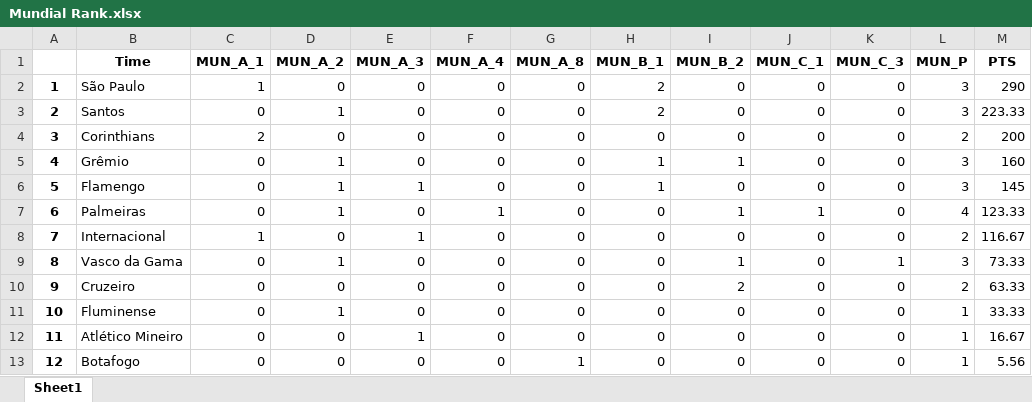
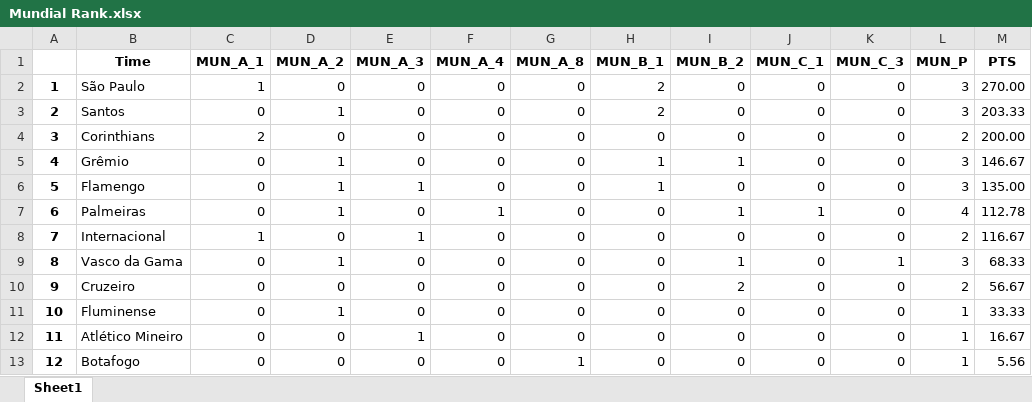
Before and after one commit to adonisdario/data-science, an Excel workbook: brasil-clubes-rank-2024/tabelas/Mundial Rank.xlsx, sheet Sheet1, drawn as a sheet; values as stored, in another font and other column widths than the file's, no borders; the diff names each change by its address in the sheet, - before the commit and + after, or states it on an @@ line.

Commit message:
Update Mundial Rank.xlsx

```diff
--- a/brasil-clubes-rank-2024/tabelas/Mundial Rank.xlsx (sheet Sheet1)
+++ b/brasil-clubes-rank-2024/tabelas/Mundial Rank.xlsx (sheet Sheet1)
-M2 (PTS): 290
+M2 (PTS): 270.00
-M3 (PTS): 223.33
+M3 (PTS): 203.33
-M4 (PTS): 200
+M4 (PTS): 200.00
-M5 (PTS): 160
+M5 (PTS): 146.67
-M6 (PTS): 145
+M6 (PTS): 135.00
-M7 (PTS): 123.33
+M7 (PTS): 112.78
-M9 (PTS): 73.33
+M9 (PTS): 68.33
-M10 (PTS): 63.33
+M10 (PTS): 56.67
```
Also changed, not shown: formulas that keep their value.
